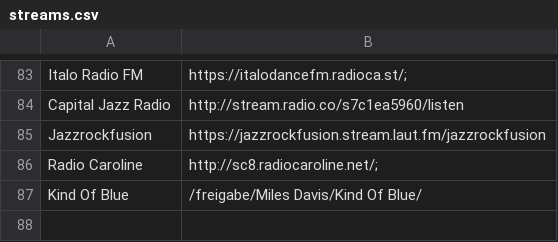
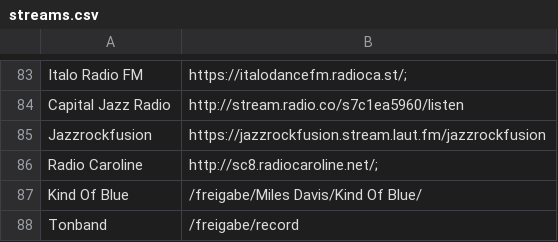
Before and after one commit to whermanns/raspberry-retroradio, a CSV file: streams.csv, drawn as a sheet; only a part is shown, gaps mark what is left out; the diff names each change by its address in the sheet, - before the commit and + after, or states it on an @@ line.

Commit message:
Stream recording added

```diff
--- a/streams.csv
+++ b/streams.csv
+row 88: Tonband | /freigabe/record
```
Also changed, not shown: 30 other files.
